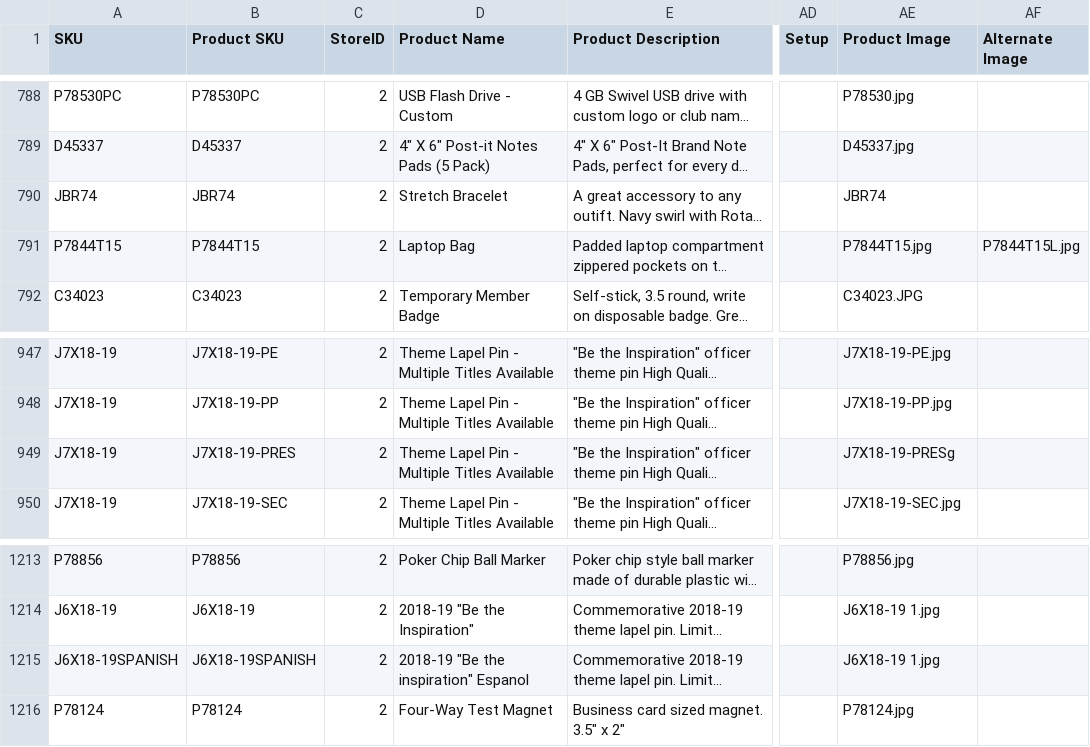
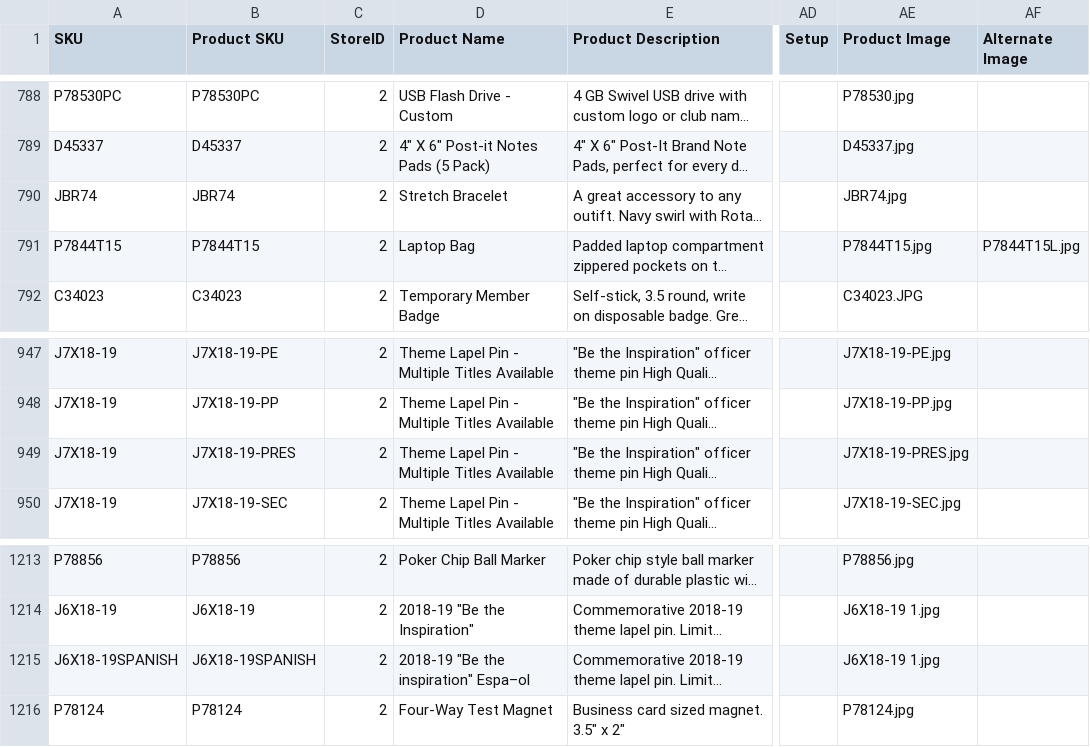
Before and after one commit to 3CWebDev/awards, a CSV file: modules/custom/awards_product_importer/assets/csv/products.csv, drawn as a sheet; only a part is shown, gaps mark what is left out; long unchanged cells end in …; the diff names each change by its address in the sheet, - before the commit and + after, or states it on an @@ line.

```diff
--- a/modules/custom/awards_product_importer/assets/csv/products.csv
+++ b/modules/custom/awards_product_importer/assets/csv/products.csv
-AE790 (Product Image): JBR74
+AE790 (Product Image): JBR74.jpg
-AE949 (Product Image): J7X18-19-PRESg
+AE949 (Product Image): J7X18-19-PRES.jpg
-D1215 (Product Name): 2018-19 "Be the inspiration" Espanol
+D1215 (Product Name): 2018-19 "Be the inspiration" Espa–ol
```
Also changed, not shown: 37 other files.
